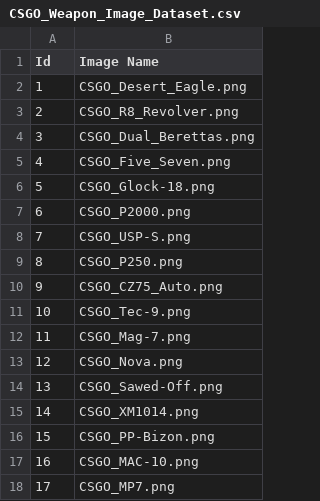
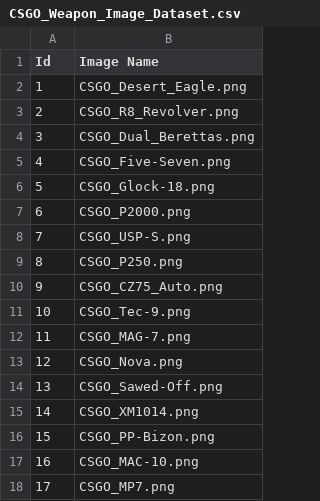
Before and after one commit to fravndal/csgo, a CSV file: CSGO_Weapon_Image_Dataset.csv, drawn as a sheet; only a part is shown.

```diff
--- a/CSGO_Weapon_Image_Dataset.csv
+++ b/CSGO_Weapon_Image_Dataset.csv
@@ -4,3 +4,3 @@ Id;Image Name
 3;CSGO_Dual_Berettas.png
-4;CSGO_Five_Seven.png
+4;CSGO_Five-Seven.png
 5;CSGO_Glock-18.png
@@ -11,3 +11,3 @@ Id;Image Name
 10;CSGO_Tec-9.png
-11;CSGO_Mag-7.png
+11;CSGO_MAG-7.png
 12;CSGO_Nova.png
```
Also changed, not shown: 9 other files.
